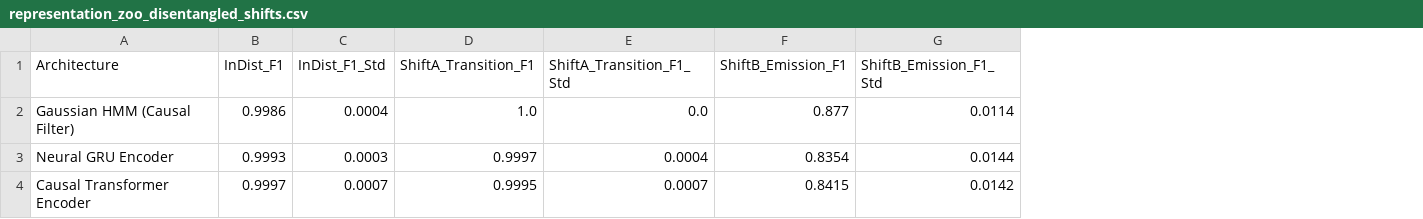
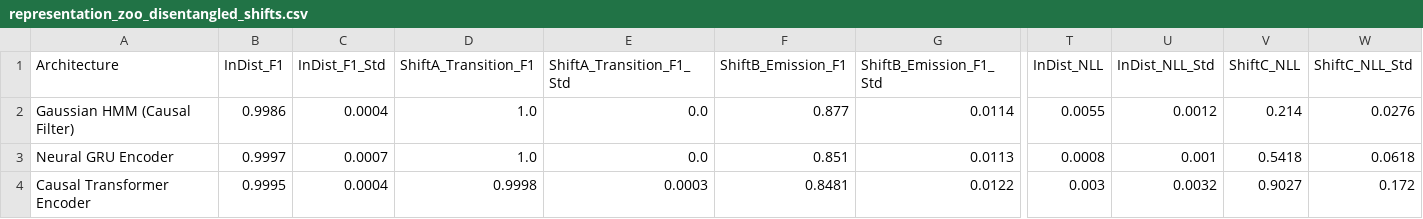
Before and after one commit to buddywhitman/aqi-informatics-india, a CSV file: reports/representation_zoo_disentangled_shifts.csv, drawn as a sheet; only a part is shown, gaps mark what is left out; the diff covers the shown part only; the diff names each change by its address in the sheet, - before the commit and + after, or states it on an @@ line.

```diff
--- a/reports/representation_zoo_disentangled_shifts.csv
+++ b/reports/representation_zoo_disentangled_shifts.csv
+column T (InDist_NLL), rows 2-4: 0.0055 | 0.0008 | 0.003
+column U (InDist_NLL_Std), rows 2-4: 0.0012 | 0.001 | 0.0032
+column V (ShiftC_NLL), rows 2-4: 0.214 | 0.5418 | 0.9027
+column W (ShiftC_NLL_Std), rows 2-4: 0.0276 | 0.0618 | 0.172
-B3 (InDist_F1): 0.9993
+B3 (InDist_F1): 0.9997
-C3 (InDist_F1_Std): 0.0003
+C3 (InDist_F1_Std): 0.0007
-D3 (ShiftA_Transition_F1): 0.9997
+D3 (ShiftA_Transition_F1): 1.0
-E3 (ShiftA_Transition_F1_Std): 0.0004
+E3 (ShiftA_Transition_F1_Std): 0.0
-F3 (ShiftB_Emission_F1): 0.8354
+F3 (ShiftB_Emission_F1): 0.851
-G3 (ShiftB_Emission_F1_Std): 0.0144
+G3 (ShiftB_Emission_F1_Std): 0.0113
-B4 (InDist_F1): 0.9997
+B4 (InDist_F1): 0.9995
-C4 (InDist_F1_Std): 0.0007
+C4 (InDist_F1_Std): 0.0004
-D4 (ShiftA_Transition_F1): 0.9995
+D4 (ShiftA_Transition_F1): 0.9998
-E4 (ShiftA_Transition_F1_Std): 0.0007
+E4 (ShiftA_Transition_F1_Std): 0.0003
-F4 (ShiftB_Emission_F1): 0.8415
+F4 (ShiftB_Emission_F1): 0.8481
-G4 (ShiftB_Emission_F1_Std): 0.0142
+G4 (ShiftB_Emission_F1_Std): 0.0122
```
Also changed, not shown: 37 edited cells elsewhere in this file, reports/latent_regime_bench_models.csv, reports/representation_zoo_reliability_auc.csv, 3 other files.
